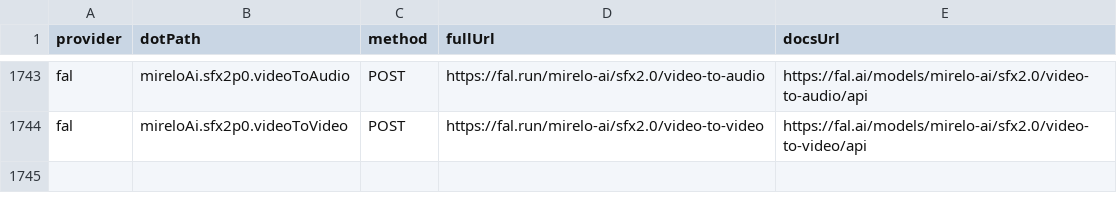
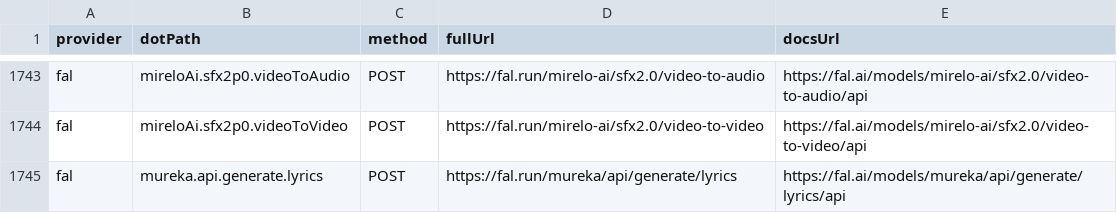
Before and after one commit to justintanner/apicity, a TSV file: scripts/endpoint-docs.tsv, drawn as a sheet; only a part is shown, gaps mark what is left out; the diff names each change by its address in the sheet, - before the commit and + after, or states it on an @@ line.

```diff
--- a/scripts/endpoint-docs.tsv
+++ b/scripts/endpoint-docs.tsv
+row 1745: fal | mureka.api.generate.lyrics | POST | https://fal.run/mureka/api/generate/lyrics | https://fal.ai/models/mureka/api/generate/lyrics/api
```
Also changed, not shown: scripts/endpoint-cost-tiers.tsv, 14 other files.
